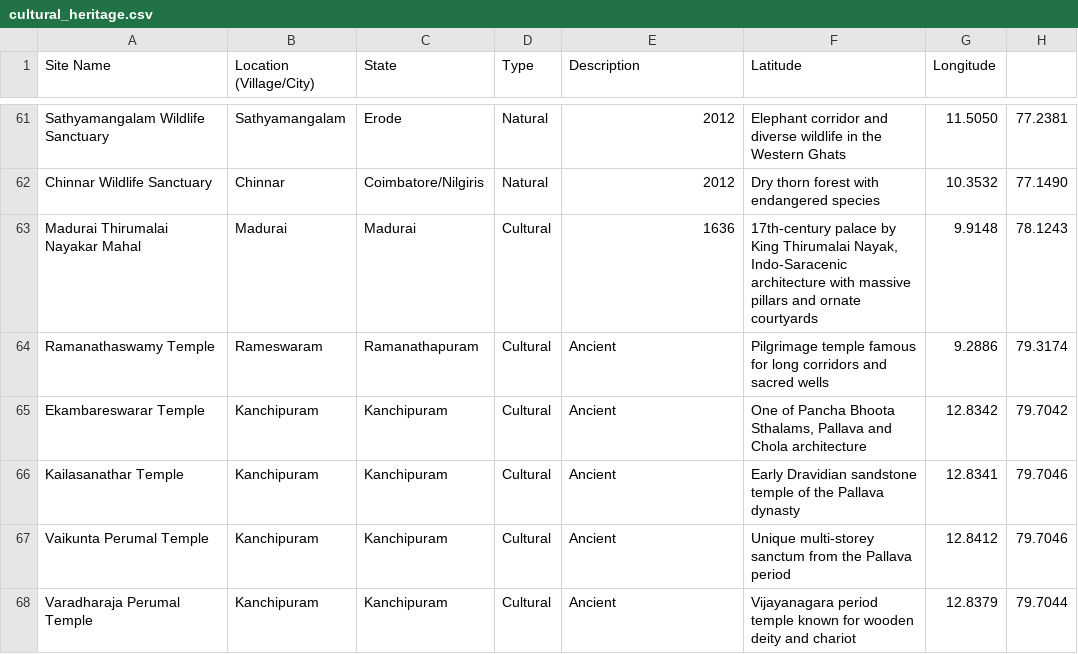
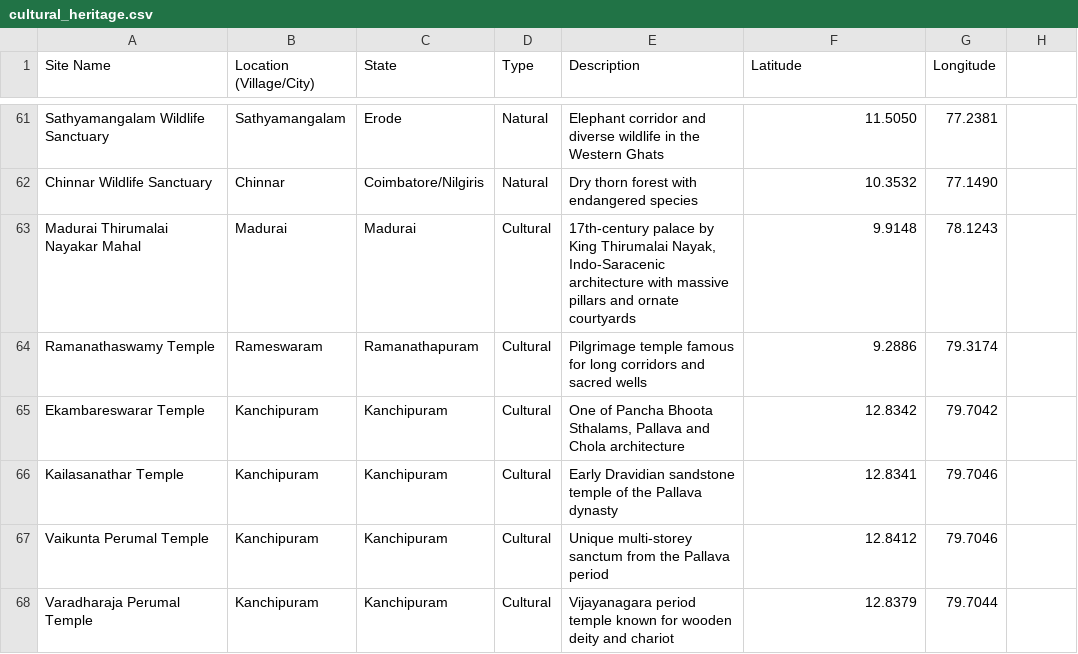
Before and after one commit to Sivanandinisaravanakumar/indian-heritage-streamlit, a CSV file: cultural_heritage.csv, drawn as a sheet; only a part is shown, gaps mark what is left out; the diff covers the shown part only; the diff names each change by its address in the sheet, - before the commit and + after, or states it on an @@ line.

```diff
--- a/cultural_heritage.csv
+++ b/cultural_heritage.csv
-E61 (Description): 2012
+E61 (Description): Elephant corridor and diverse wildlife in the Western Ghats
-F61 (Latitude): Elephant corridor and diverse wildlife in the Western Ghats
+F61 (Latitude): 11.5050
-G61 (Longitude): 11.5050
+G61 (Longitude): 77.2381
-H61: 77.2381
+H61: (empty)
-E62 (Description): 2012
+E62 (Description): Dry thorn forest with endangered species
-F62 (Latitude): Dry thorn forest with endangered species
+F62 (Latitude): 10.3532
-G62 (Longitude): 10.3532
+G62 (Longitude): 77.1490
-H62: 77.1490
+H62: (empty)
-E63 (Description): 1636
+E63 (Description): 17th-century palace by King Thirumalai Nayak, Indo-Saracenic architecture with massive pillars and ornate courtyards
-F63 (Latitude): 17th-century palace by King Thirumalai Nayak, Indo-Saracenic architecture with massive pillars and ornate courtyards
+F63 (Latitude): 9.9148
-G63 (Longitude): 9.9148
+G63 (Longitude): 78.1243
-H63: 78.1243
+H63: (empty)
-E64 (Description): Ancient
+E64 (Description): Pilgrimage temple famous for long corridors and sacred wells
-F64 (Latitude): Pilgrimage temple famous for long corridors and sacred wells
+F64 (Latitude): 9.2886
-G64 (Longitude): 9.2886
+G64 (Longitude): 79.3174
-H64: 79.3174
+H64: (empty)
-E65 (Description): Ancient
+E65 (Description): One of Pancha Bhoota Sthalams, Pallava and Chola architecture
-F65 (Latitude): One of Pancha Bhoota Sthalams, Pallava and Chola architecture
+F65 (Latitude): 12.8342
-G65 (Longitude): 12.8342
+G65 (Longitude): 79.7042
-H65: 79.7042
+H65: (empty)
-E66 (Description): Ancient
+E66 (Description): Early Dravidian sandstone temple of the Pallava dynasty
-F66 (Latitude): Early Dravidian sandstone temple of the Pallava dynasty
+F66 (Latitude): 12.8341
-G66 (Longitude): 12.8341
+G66 (Longitude): 79.7046
-H66:H67: 79.7046
+H66:H67: (empty)
-E67 (Description): Ancient
+E67 (Description): Unique multi-storey sanctum from the Pallava period
-F67 (Latitude): Unique multi-storey sanctum from the Pallava period
+F67 (Latitude): 12.8412
-G67 (Longitude): 12.8412
+G67 (Longitude): 79.7046
-E68 (Description): Ancient
+E68 (Description): Vijayanagara period temple known for wooden deity and chariot
-F68 (Latitude): Vijayanagara period temple known for wooden deity and chariot
+F68 (Latitude): 12.8379
-G68 (Longitude): 12.8379
+G68 (Longitude): 79.7044
-H68: 79.7044
+H68: (empty)
```
Also changed, not shown: 124 edited cells elsewhere in this file.
